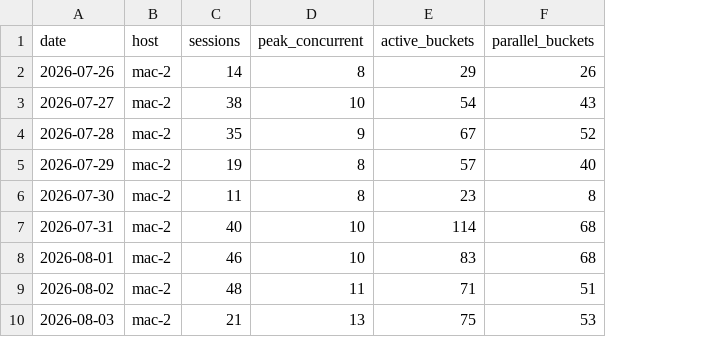
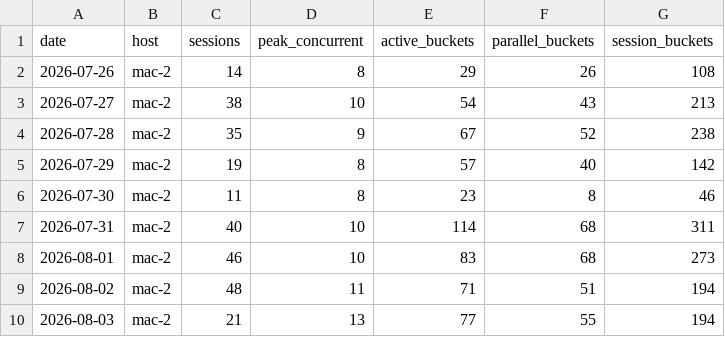
Before and after one commit to actions-gateway/github-actions-gateway, a CSV file: claude-usage/data/session_metrics.csv, drawn as a sheet; the diff names each change by its address in the sheet, - before the commit and + after, or states it on an @@ line.

Commit message:
feat(metrics): record mean concurrency and time spent using Claude
Adds session_buckets — concurrent sessions summed over every bucket — which
yields both figures by division: mean concurrency is session_buckets over
active_buckets, and total session time is session_buckets over buckets-per-hour.
Stored as the integer rather than as either derived figure, because a ratio is
not monotone and so cannot be max-merged.

Time spent using Claude was already collected: active_buckets counts buckets
where at least one session did something, so a session left open overnight adds
nothing to it. It measures engaged time, not session lifetime. It was an
implementation detail; this surfaces it as a headline figure.

Reworks the chart around the mean. The peak reaches 13 but lasts one bucket,
while the mean of 3.0 is what actually multiplies a day's output — leading with
peak invited reading the token rise as a dozen machines' worth of work. Panel
two now plots wall-clock hours against session-hours, where the gap between the
bands is the mean concurrency: 96h at the keyboard, 286h of session-time.

Dropping the twin axis also removed the earlier tight_layout warning's assumed
cause; the warning was not the twin axis, so the call is simply omitted here
and save() trims with bbox_inches instead.

```diff
--- a/claude-usage/data/session_metrics.csv
+++ b/claude-usage/data/session_metrics.csv
+column G (session_buckets), rows 2-10: 108 | 213 | 238 | 142 | 46 | 311 | 273 | 194 | 194
-E10 (active_buckets): 75
+E10 (active_buckets): 77
-F10 (parallel_buckets): 53
+F10 (parallel_buckets): 55
```
Also changed, not shown: claude-usage/data/git_metrics.csv, claude-usage/data/model_daily.csv, 20 other files.
